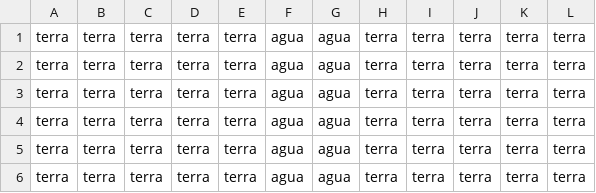
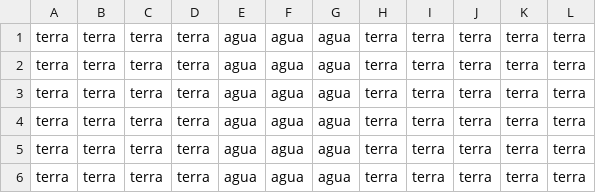
Before and after one commit to INE-UFSC/projeto-final-grupo-4-22-1, a CSV file: versao_final/mapa.csv, drawn as a sheet.

```diff
--- a/versao_final/mapa.csv
+++ b/versao_final/mapa.csv
@@ -1,6 +1,6 @@
-terra,terra,terra,terra,terra,agua,agua,terra,terra,terra,terra,terra
-terra,terra,terra,terra,terra,agua,agua,terra,terra,terra,terra,terra
-terra,terra,terra,terra,terra,agua,agua,terra,terra,terra,terra,terra
-terra,terra,terra,terra,terra,agua,agua,terra,terra,terra,terra,terra
-terra,terra,terra,terra,terra,agua,agua,terra,terra,terra,terra,terra
-terra,terra,terra,terra,terra,agua,agua,terra,terra,terra,terra,terra
+terra,terra,terra,terra,agua,agua,agua,terra,terra,terra,terra,terra
+terra,terra,terra,terra,agua,agua,agua,terra,terra,terra,terra,terra
+terra,terra,terra,terra,agua,agua,agua,terra,terra,terra,terra,terra
+terra,terra,terra,terra,agua,agua,agua,terra,terra,terra,terra,terra
+terra,terra,terra,terra,agua,agua,agua,terra,terra,terra,terra,terra
+terra,terra,terra,terra,agua,agua,agua,terra,terra,terra,terra,terra
```
Also changed, not shown: 4 other files.
